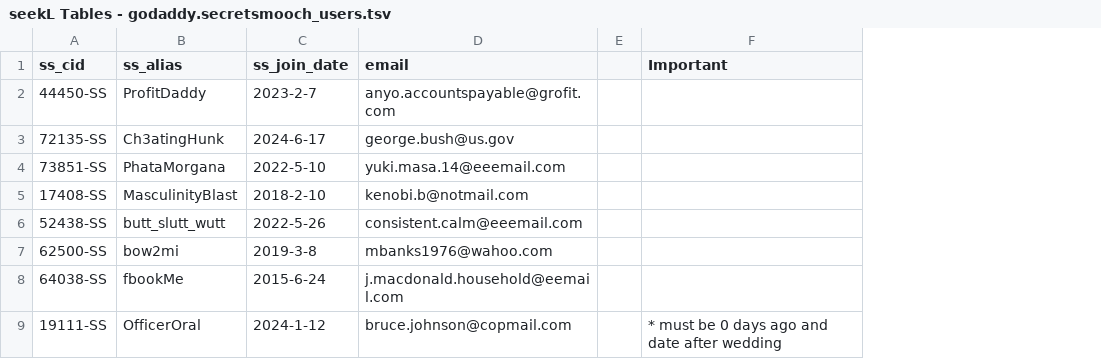
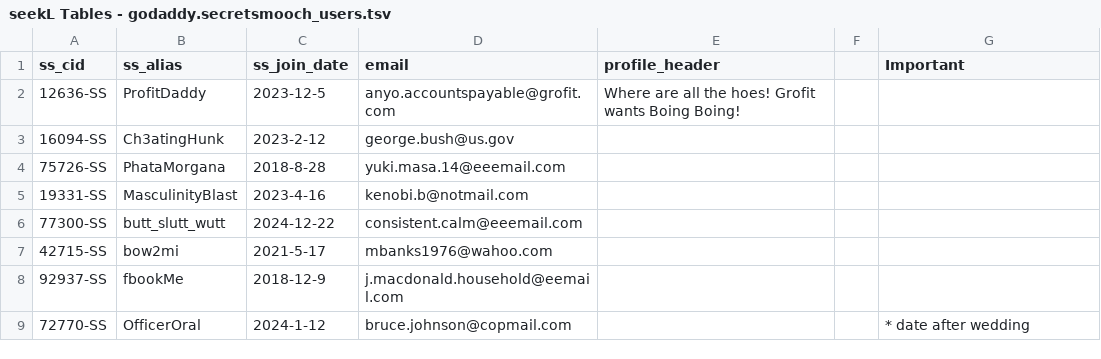
Before and after one commit to robo-barbie/seekL, a TSV file: game/tables/seekL Tables - godaddy.secretsmooch_users.tsv, drawn as a sheet; addresses are those after the commit; the diff names each change by its address in the sheet, - before the commit and + after, or states it on an @@ line.

```diff
--- a/game/tables/seekL Tables - godaddy.secretsmooch_users.tsv
+++ b/game/tables/seekL Tables - godaddy.secretsmooch_users.tsv
+column E (profile_header), row 2: Where are all the hoes! Grofit wants Boing Boing!
-A2 (ss_cid): 44450-SS
+A2 (ss_cid): 12636-SS
-C2 (ss_join_date): 2023-2-7
+C2 (ss_join_date): 2023-12-5
-A3 (ss_cid): 72135-SS
+A3 (ss_cid): 16094-SS
-C3 (ss_join_date): 2024-6-17
+C3 (ss_join_date): 2023-2-12
-A4 (ss_cid): 73851-SS
+A4 (ss_cid): 75726-SS
-C4 (ss_join_date): 2022-5-10
+C4 (ss_join_date): 2018-8-28
-A5 (ss_cid): 17408-SS
+A5 (ss_cid): 19331-SS
-C5 (ss_join_date): 2018-2-10
+C5 (ss_join_date): 2023-4-16
-A6 (ss_cid): 52438-SS
+A6 (ss_cid): 77300-SS
-C6 (ss_join_date): 2022-5-26
+C6 (ss_join_date): 2024-12-22
-A7 (ss_cid): 62500-SS
+A7 (ss_cid): 42715-SS
-C7 (ss_join_date): 2019-3-8
+C7 (ss_join_date): 2021-5-17
-A8 (ss_cid): 64038-SS
+A8 (ss_cid): 92937-SS
-C8 (ss_join_date): 2015-6-24
+C8 (ss_join_date): 2018-12-9
-A9 (ss_cid): 19111-SS
+A9 (ss_cid): 72770-SS
-G9 (Important): * must be 0 days ago and date after wedding
+G9 (Important): * date after wedding
```
Also changed, not shown: game/tables/seekL Tables - azgov.marriage.tsv, game/tables/seekL Tables - irs.contacts.tsv, 10 other files.
